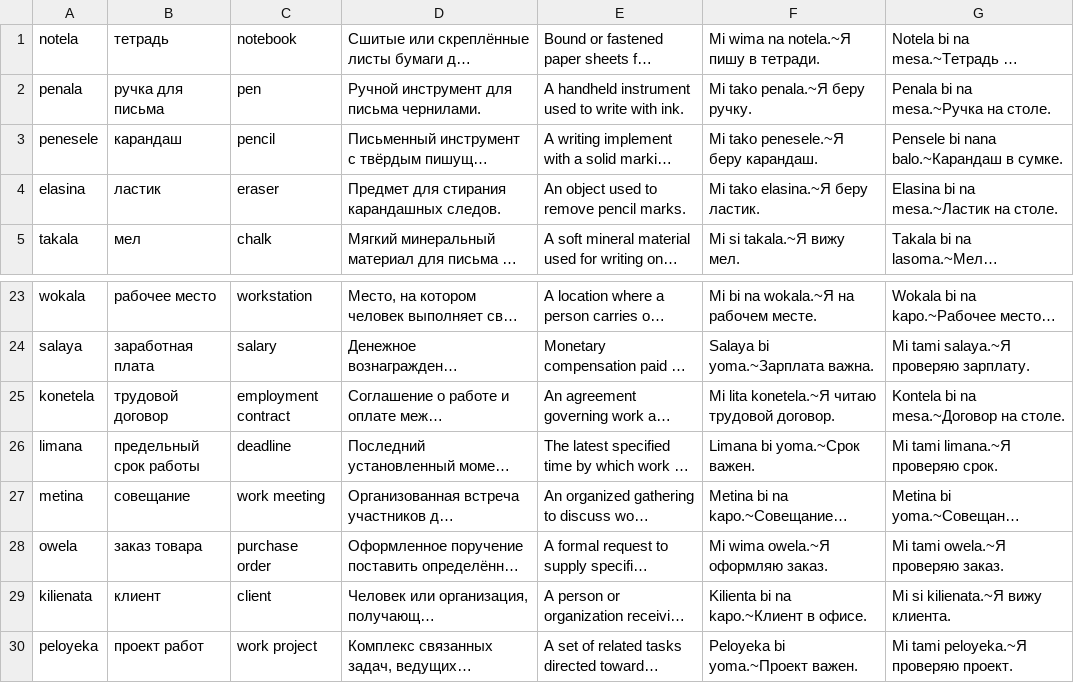
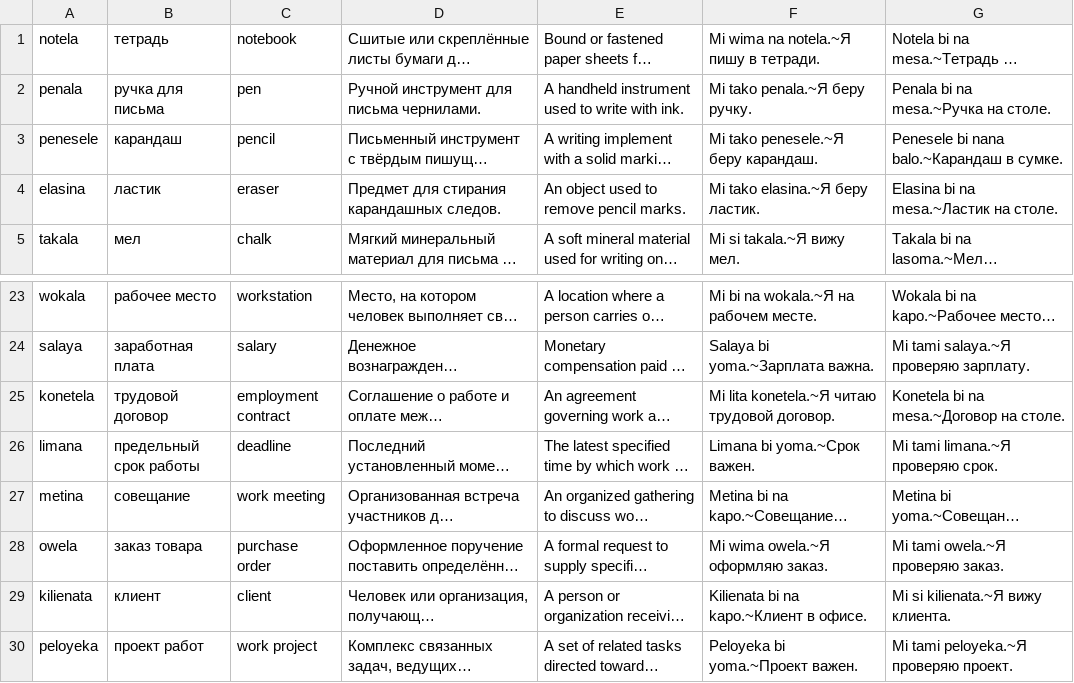
Before and after one commit to richmanstudio/worldwidesamaianlanguage, a TSV file: content/editorial/lexicon-750-part06.tsv, drawn as a sheet; only a part is shown, gaps mark what is left out; long unchanged cells end in …; the diff names each change by its address in the sheet, - before the commit and + after, or states it on an @@ line.

Commit message:
fix(lexicon): align example surface forms with accepted spellings

```diff
--- a/content/editorial/lexicon-750-part06.tsv
+++ b/content/editorial/lexicon-750-part06.tsv
-G3: Pensele bi nana balo.~Карандаш в сумке.
+G3: Penesele bi nana balo.~Карандаш в сумке.
-G25: Kontela bi na mesa.~Договор на столе.
+G25: Konetela bi na mesa.~Договор на столе.
-F29: Kilienta bi na kapo.~Клиент в офисе.
+F29: Kilienata bi na kapo.~Клиент в офисе.
```
